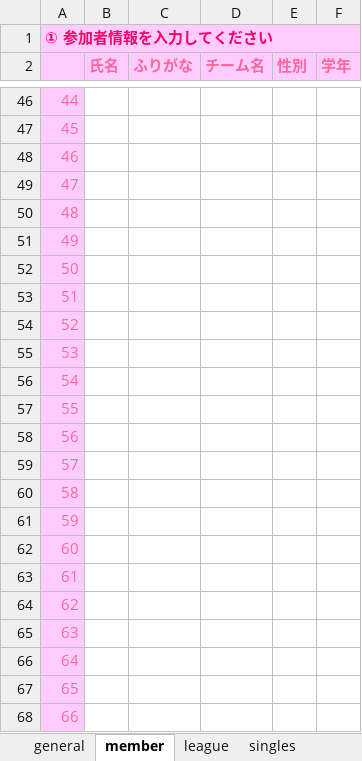
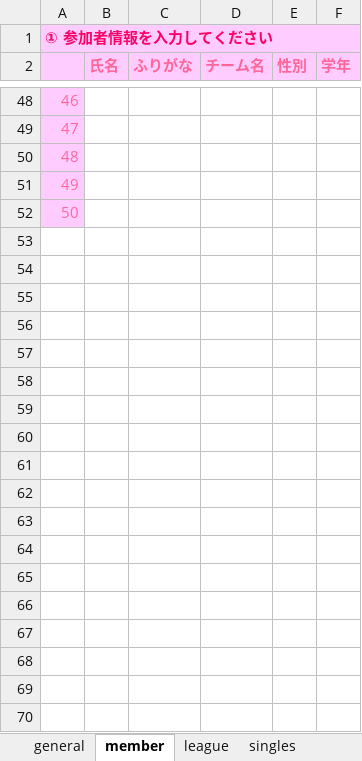
Before and after one commit to kazdeguchi/badminton_utils, an Excel workbook: league/mkleague.xlsm, sheet member, drawn as a sheet; only a part is shown, gaps mark what is left out; values as stored, in another font and other column widths than the file's, no borders; charts and pictures not drawn; removed rows and columns are numbered as before the commit, all else as after; the diff covers the shown part only; the diff names each change by its address in the sheet, - before the commit and + after, or states it on an @@ line.

Commit message:
mkleague: Added some buttons.
Added some buttons to proceed  operations.

```diff
--- a/league/mkleague.xlsm (sheet member)
+++ b/league/mkleague.xlsm (sheet member)
@@ column A renumbered between rows 10 and 52 @@
-row 51: 49
-row 52: 50
-row 53: 51
-row 54: 52
-row 55: 53
-row 56: 54
-row 57: 55
-row 58: 56
-row 59: 57
-row 60: 58
-row 61: 59
-row 62: 60
-row 63: 61
-row 64: 62
-row 65: 63
-row 66: 64
-row 67: 65
-row 68: 66
```
Also changed, not shown: 2 added rows, 34 removed rows and 19 edited cells elsewhere in this sheet, charts or pictures.
